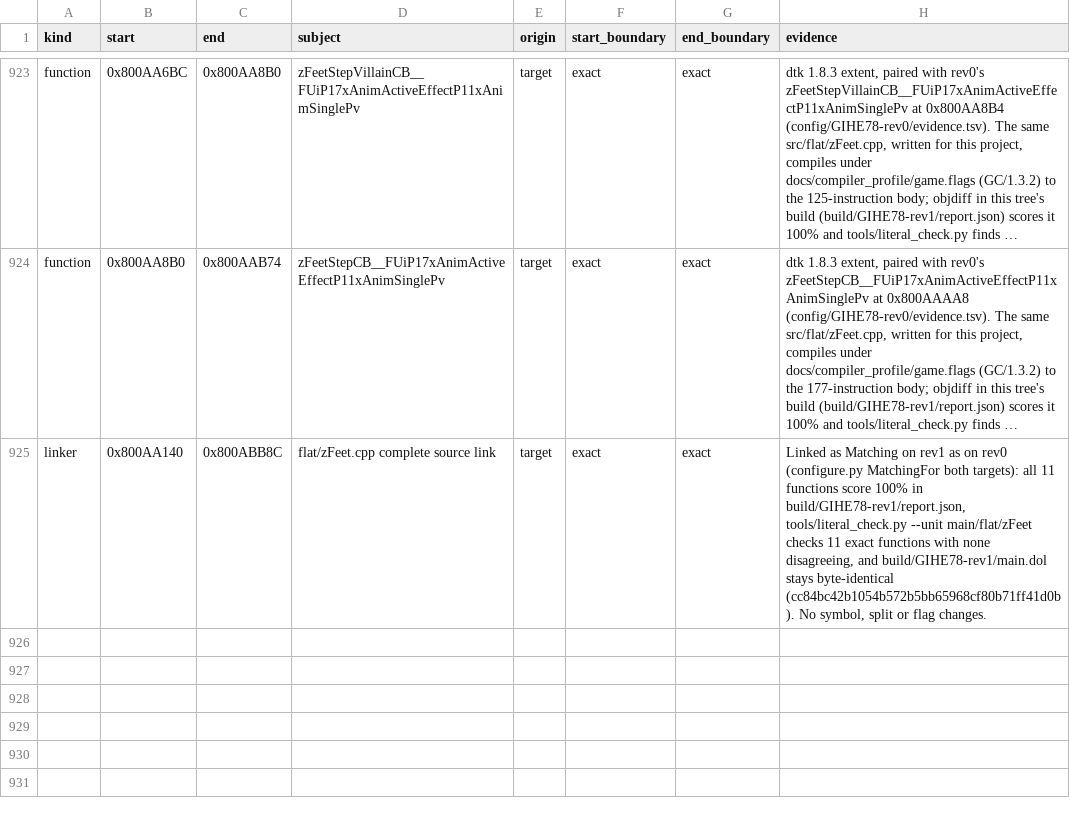
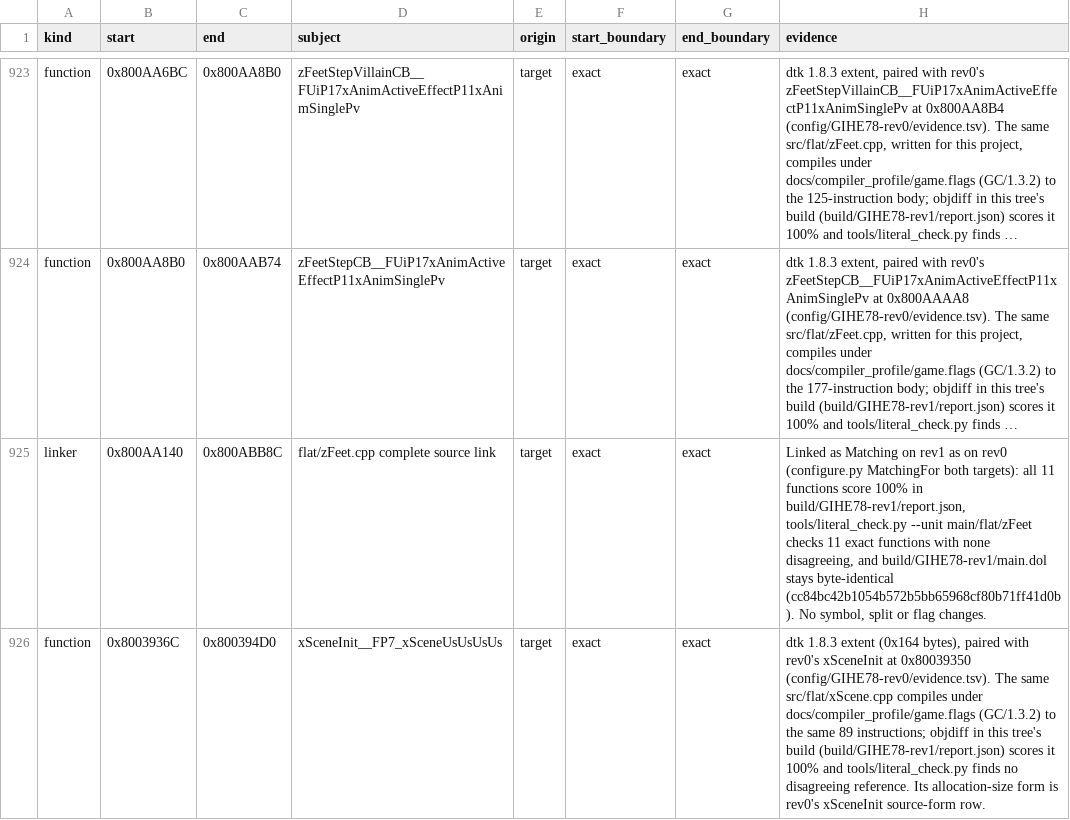
Before and after one commit to mitsevox/n100f, a TSV file: config/GIHE78-rev1/evidence.tsv, drawn as a sheet; only a part is shown, gaps mark what is left out; long unchanged cells end in …; the diff covers the shown part only; the diff names each change by its address in the sheet, - before the commit and + after, or states it on an @@ line.

```diff
--- a/config/GIHE78-rev1/evidence.tsv
+++ b/config/GIHE78-rev1/evidence.tsv
+row 926: function | 0x8003936C | 0x800394D0 | xSceneInit__FP7_xSceneUsUsUsUs | target | exact | exact | dtk 1.8.3 extent (0x164 bytes), paired with rev0's xSceneInit at 0x80039350 (config/GIHE78-rev0/evidence.tsv). The same src/flat/xScene.cpp compiles under docs/compiler_profile/game.flags (GC/1.3.2) to the same 89 instructions; objdiff in this tree's build (build/GIHE78-rev1/report.json) scores it 100% and tools/literal_check.py finds no disagreeing reference. Its allocation-size form is rev0's xSceneInit source-form row.
```
Also changed, not shown: 1 added row and 1 edited cell elsewhere in this file, 3 other files.
